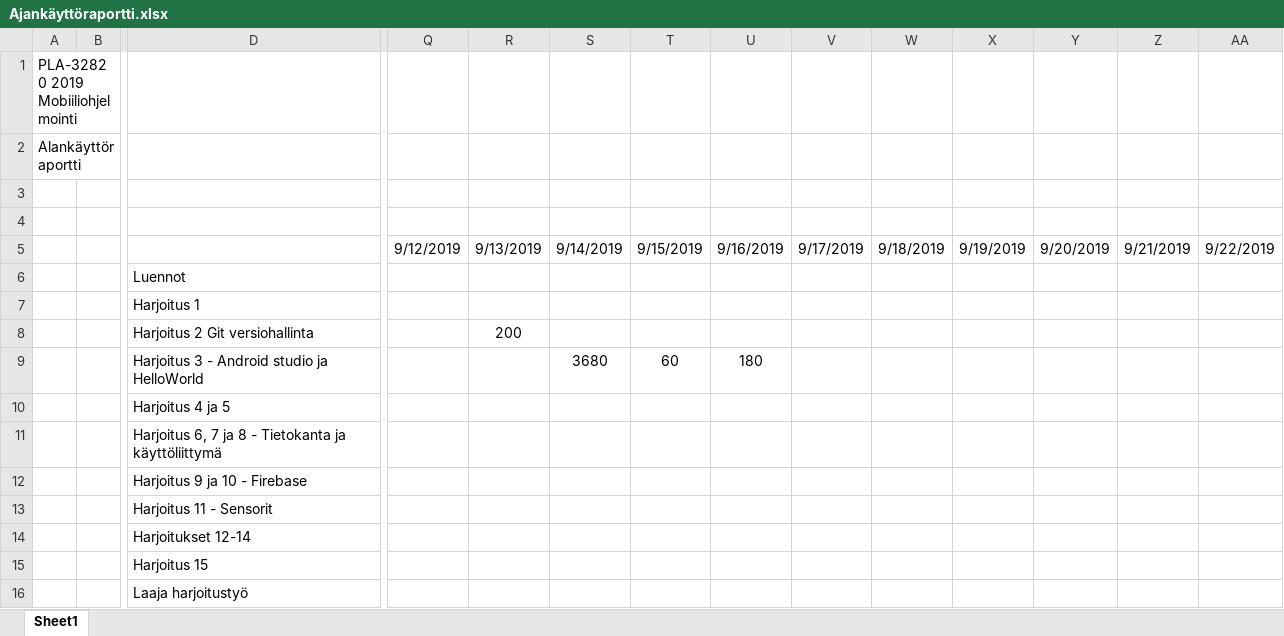
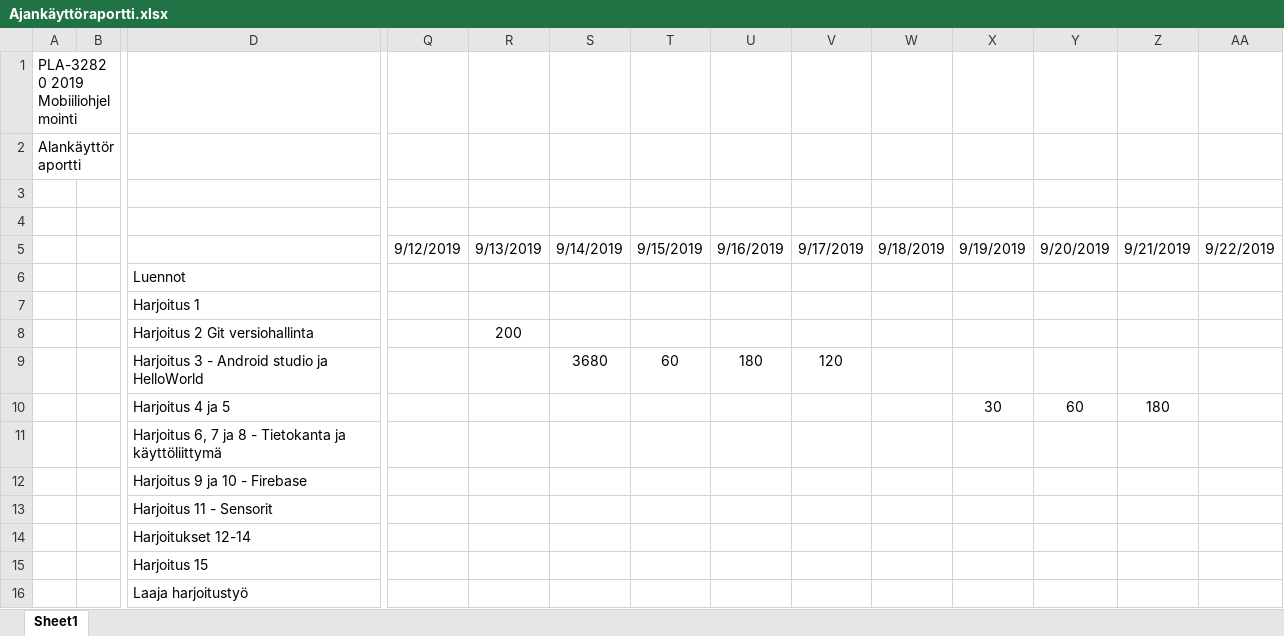
Before and after one commit to Pourkand/Mobiiliohjelmointi, an Excel workbook: Päiväkirja/Ajankäyttöraportti.xlsx, sheet Sheet1, drawn as a sheet; only a part is shown, gaps mark what is left out; values as stored, in another font and other column widths than the file's, no borders; removed rows and columns are numbered as before the commit, all else as after; rows hold the shown columns only; the diff names each change by its address in the sheet, - before the commit and + after, or states it on an @@ line.

```diff
--- a/Päiväkirja/Ajankäyttöraportti.xlsx (sheet Sheet1)
+++ b/Päiväkirja/Ajankäyttöraportti.xlsx (sheet Sheet1)
-V9: (empty)
+V9: 120
-row 10:  |  | Harjoitus 4 ja 5
+row 10:  |  | Harjoitus 4 ja 5 |  |  |  |  |  |  |  | 30 | 60 | 180
```
Also changed, not shown: 50 other files.
